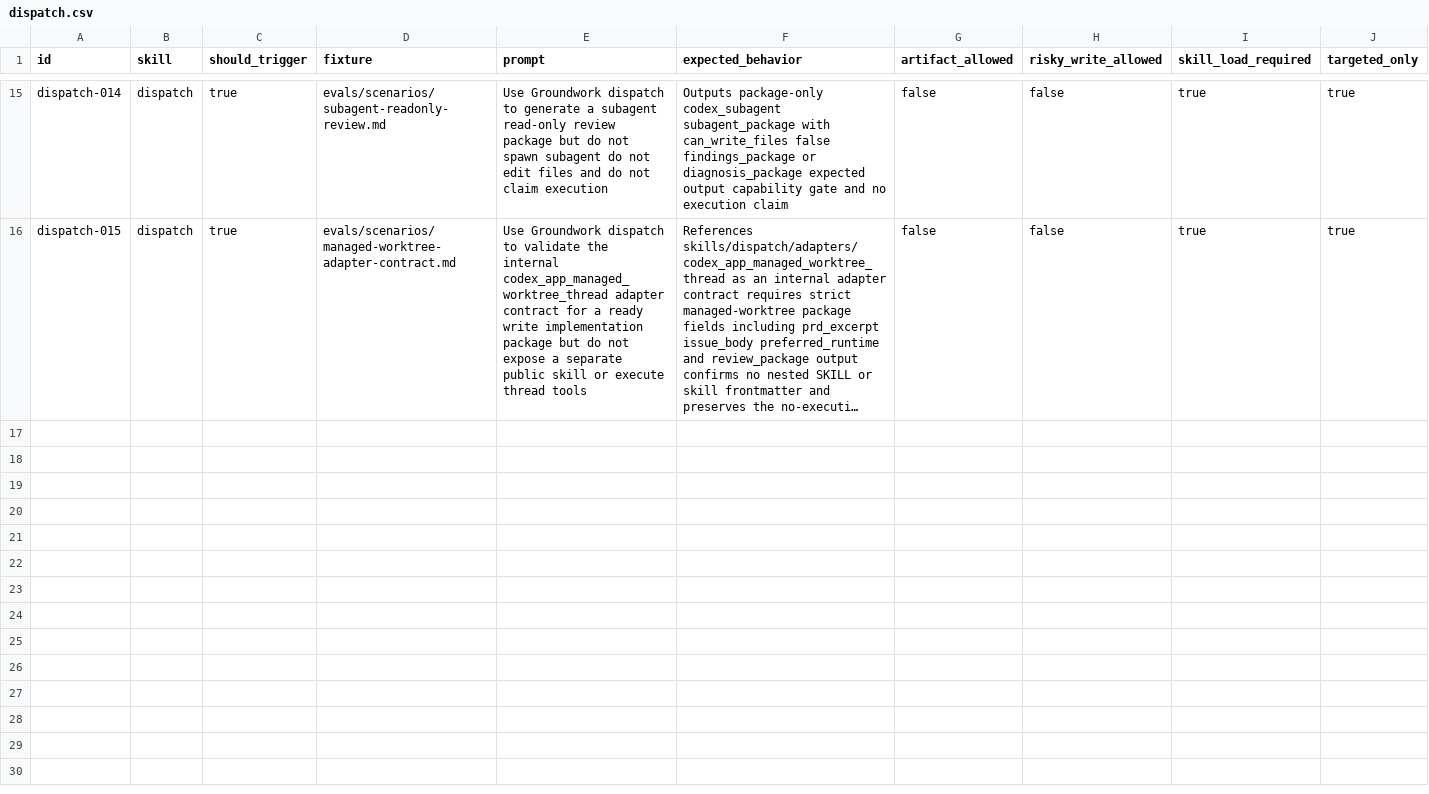
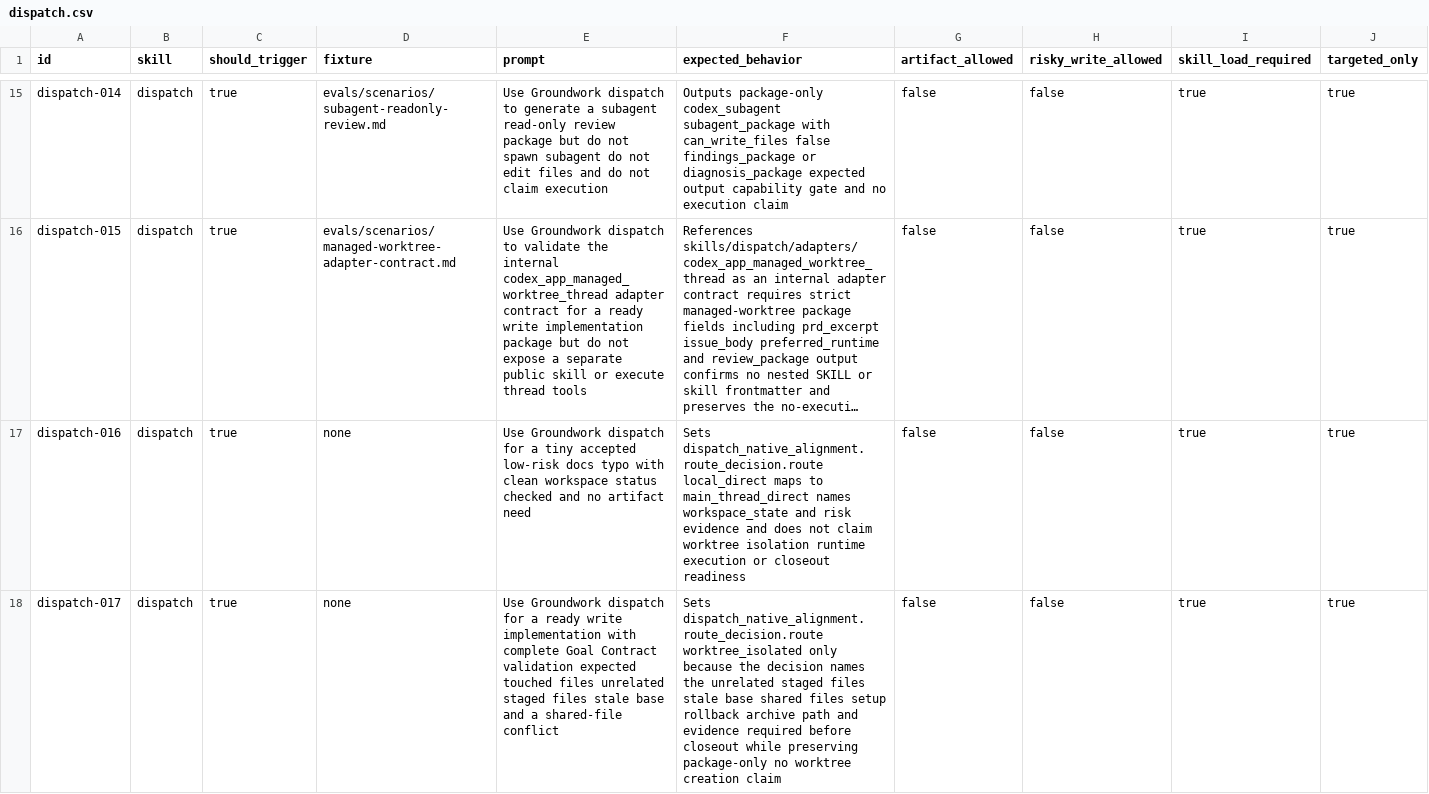
Before and after one commit to daxiong888/Groundwork, a CSV file: evals/prompts/dispatch.csv, drawn as a sheet; only a part is shown, gaps mark what is left out; long unchanged cells end in …; the diff covers the shown part only; the diff names each change by its address in the sheet, - before the commit and + after, or states it on an @@ line.

Commit message:
feat: 对齐 Codex 原生 worktree handoff 流程

```diff
--- a/evals/prompts/dispatch.csv
+++ b/evals/prompts/dispatch.csv
+row 17: dispatch-016 | dispatch | true | none | Use Groundwork dispatch for a tiny accepted low-risk docs typo with clean workspace status checked and no artifact need | Sets dispatch_native_alignment.route_decision.route local_direct maps to main_thread_direct names workspace_state and risk evidence and does not claim worktree isolation runtime execution or closeout readiness | false | false | true | true
+row 18: dispatch-017 | dispatch | true | none | Use Groundwork dispatch for a ready write implementation with complete Goal Contract validation expected touched files unrelated staged files stale base and a shared-file conflict | Sets dispatch_native_alignment.route_decision.route worktree_isolated only because the decision names the unrelated staged files stale base shared files setup rollback archive path and evidence required before closeout while preserving package-only no worktree creation claim | false | false | true | true
```
Also changed, not shown: 1 added row and 2 edited cells elsewhere in this file, evals/prompts/handoff.csv, 20 other files.
